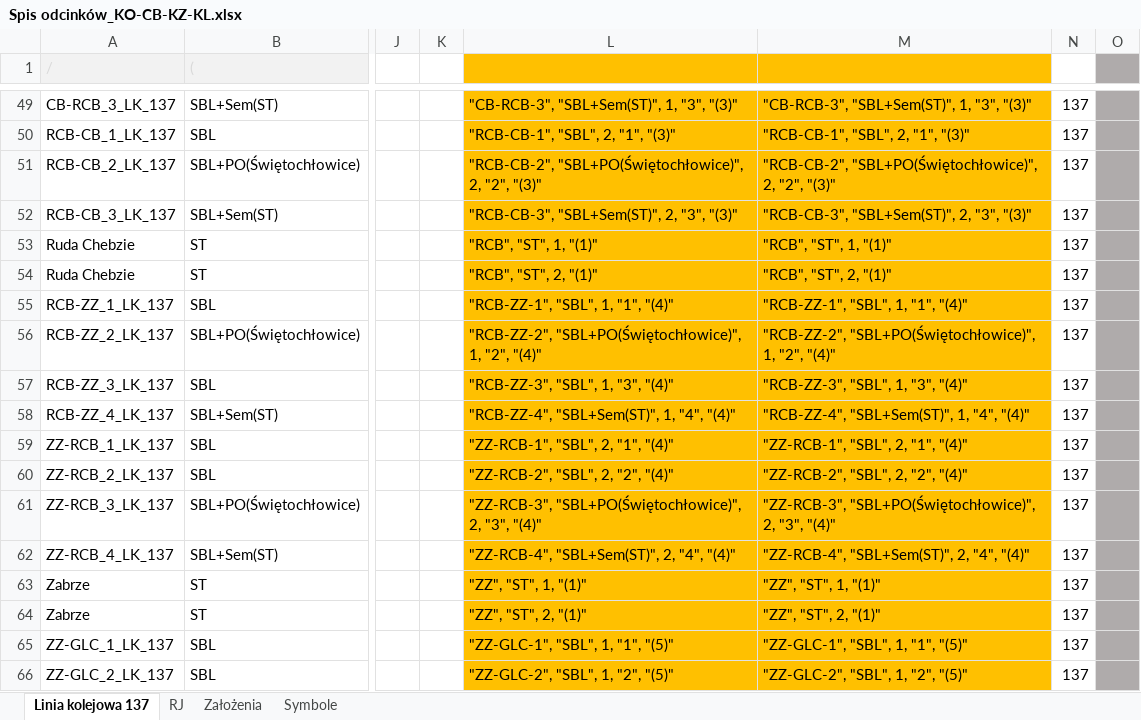
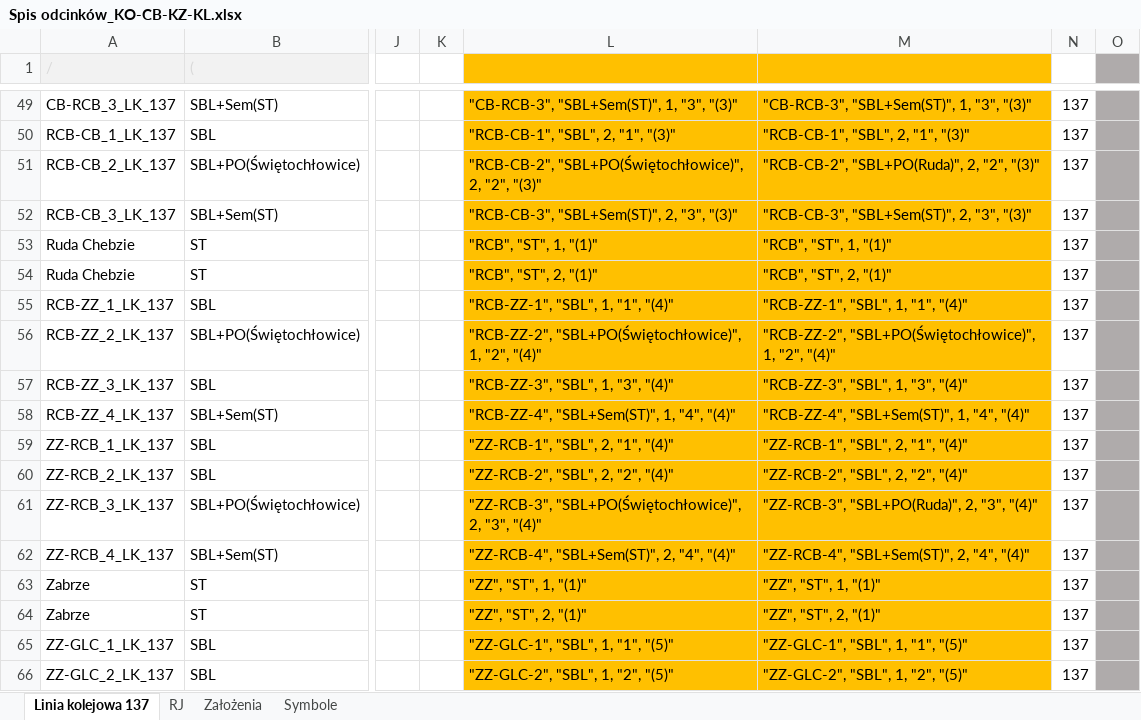
Before and after one commit to iitis/railways_dispatching_silesia, an Excel workbook: data/Spis odcinków_KO-CB-KZ-KL.xlsx, sheet Linia kolejowa 137, drawn as a sheet; only a part is shown, gaps mark what is left out; values as stored, in another font and other column widths than the file's, no borders; the diff names each change by its address in the sheet, - before the commit and + after, or states it on an @@ line.

```diff
--- a/data/Spis odcinków_KO-CB-KZ-KL.xlsx (sheet Linia kolejowa 137)
+++ b/data/Spis odcinków_KO-CB-KZ-KL.xlsx (sheet Linia kolejowa 137)
-M51: "RCB-CB-2", "SBL+PO(Świętochłowice)", 2, "2",…
+M51: "RCB-CB-2", "SBL+PO(Ruda)", 2, "2",…
-M61: "ZZ-RCB-3", "SBL+PO(Świętochłowice)", 2, "3",…
+M61: "ZZ-RCB-3", "SBL+PO(Ruda)", 2, "3",…
```
Also changed, not shown: 2 other files.
